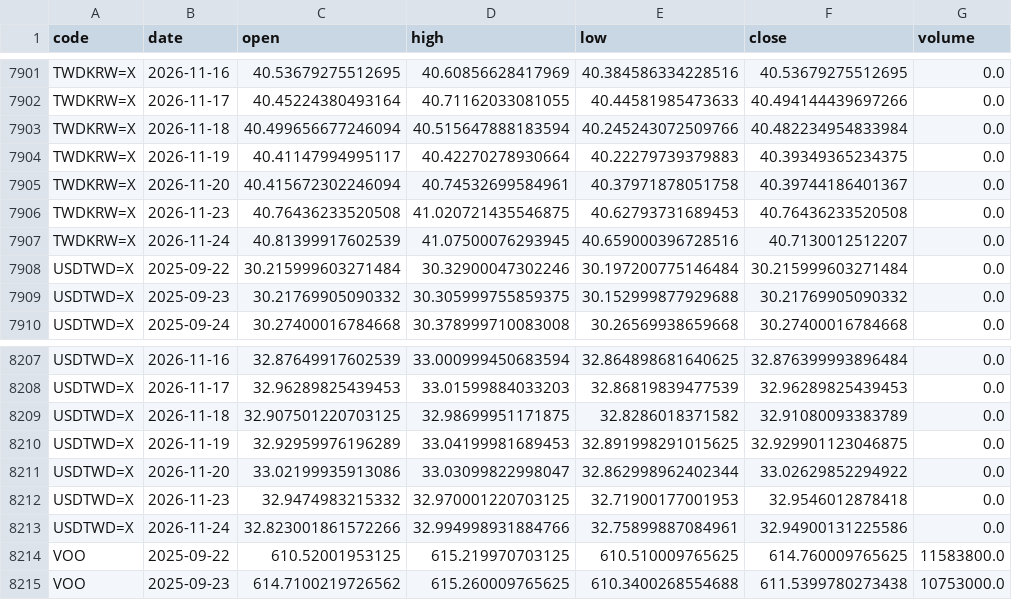
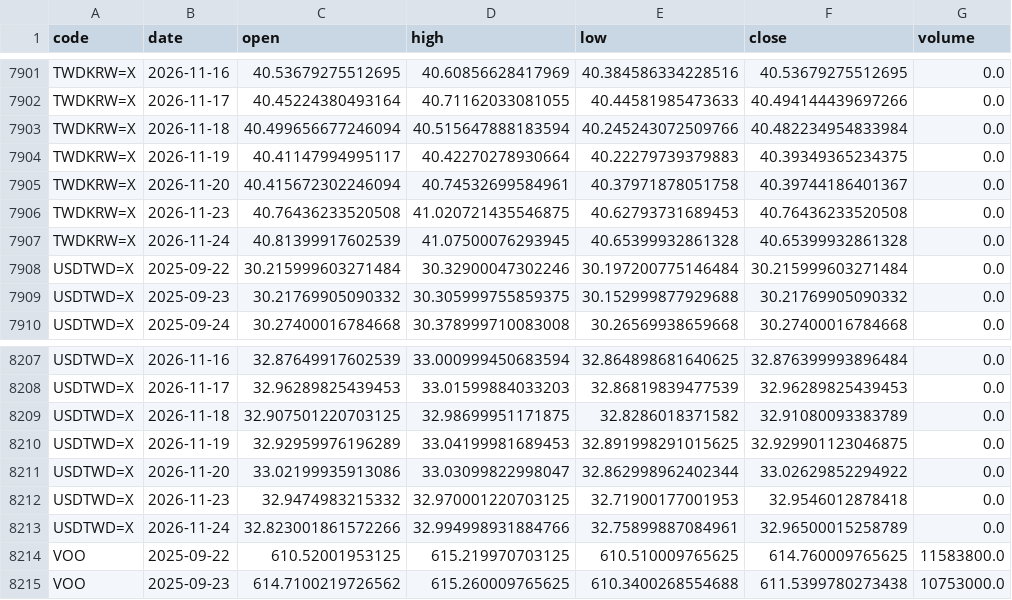
Before and after one commit to u6x06a/-tw-watchlist-data, a CSV file: data/prices_adj.csv, drawn as a sheet; only a part is shown, gaps mark what is left out.

Commit message:
update derived data 2026-11-25

```diff
--- a/data/prices_adj.csv
+++ b/data/prices_adj.csv
@@ -7906,3 +7906,3 @@ TWDKRW=X,2026-11-20,40.415672302246094,40.74532699584961,40.37971878051758,40.39
 TWDKRW=X,2026-11-23,40.76436233520508,41.020721435546875,40.62793731689453,40.76436233520508,0.0
-TWDKRW=X,2026-11-24,40.81399917602539,41.07500076293945,40.659000396728516,40.7130012512207,0.0
+TWDKRW=X,2026-11-24,40.81399917602539,41.07500076293945,40.65399932861328,40.65399932861328,0.0
 USDTWD=X,2025-09-22,30.215999603271484,30.32900047302246,30.197200775146484,30.215999603271484,0.0
@@ -8212,3 +8212,3 @@ USDTWD=X,2026-11-20,33.02199935913086,33.03099822998047,32.862998962402344,33.02
 USDTWD=X,2026-11-23,32.9474983215332,32.970001220703125,32.71900177001953,32.9546012878418,0.0
-USDTWD=X,2026-11-24,32.823001861572266,32.994998931884766,32.75899887084961,32.94900131225586,0.0
+USDTWD=X,2026-11-24,32.823001861572266,32.994998931884766,32.75899887084961,32.96500015258789,0.0
 VOO,2025-09-22,610.52001953125,615.219970703125,610.510009765625,614.760009765625,11583800.0
```
Also changed, not shown: 10 other files.
